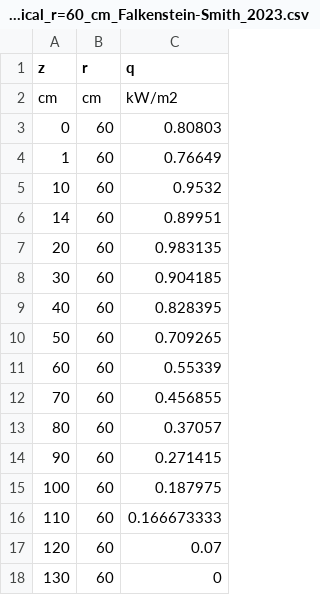
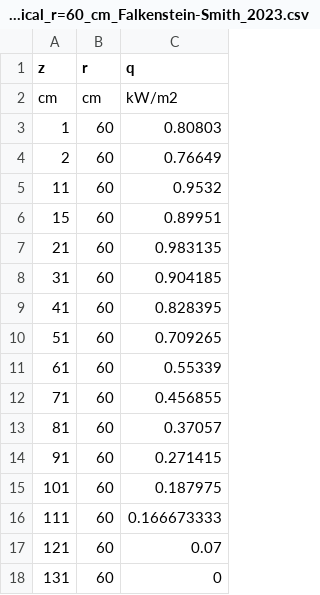
Before and after one commit to ahaminsgithub/macfp-db, a CSV file: Liquid_Pool_Fires/NIST_Pool_Fires/Experimental_Data/Methanol_30_cm_HF_vertical_r=60_cm_Falkenstein-Smith_2023.csv, drawn as a sheet.

```diff
--- a/Liquid_Pool_Fires/NIST_Pool_Fires/Experimental_Data/Methanol_30_cm_HF_vertical_r=60_cm_Falkenstein-Smith_2023.csv
+++ b/Liquid_Pool_Fires/NIST_Pool_Fires/Experimental_Data/Methanol_30_cm_HF_vertical_r=60_cm_Falkenstein-Smith_2023.csv
@@ -2,17 +2,17 @@
 cm,cm,kW/m2
-0,60,0.80803
-1,60,0.76649
-10,60,0.9532
-14,60,0.89951
-20,60,0.983135
-30,60,0.904185
-40,60,0.828395
-50,60,0.709265
-60,60,0.55339
-70,60,0.456855
-80,60,0.37057
-90,60,0.271415
-100,60,0.187975
-110,60,0.166673333
-120,60,0.07
-130,60,0
+1,60,0.80803
+2,60,0.76649
+11,60,0.9532
+15,60,0.89951
+21,60,0.983135
+31,60,0.904185
+41,60,0.828395
+51,60,0.709265
+61,60,0.55339
+71,60,0.456855
+81,60,0.37057
+91,60,0.271415
+101,60,0.187975
+111,60,0.166673333
+121,60,0.07
+131,60,0
```
Also changed, not shown: Liquid_Pool_Fires/NIST_Pool_Fires/Experimental_Data/Acetone_30_cm_Liquid_Fuel_Temp.csv, Liquid_Pool_Fires/NIST_Pool_Fires/Experimental_Data/Ethanol_30_cm_Liquid_Fuel_Temp.csv, 19 other files.
